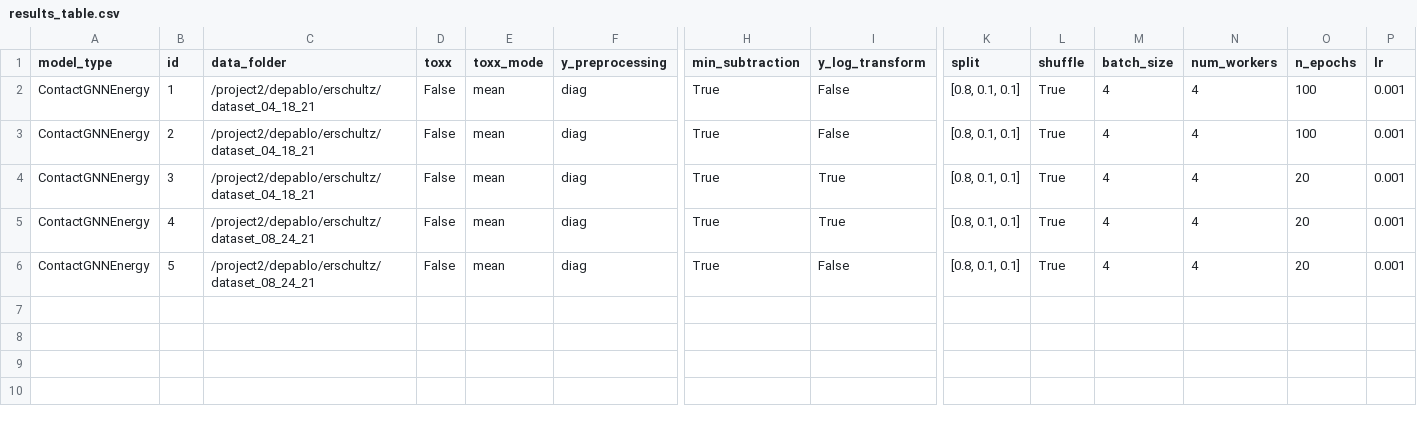
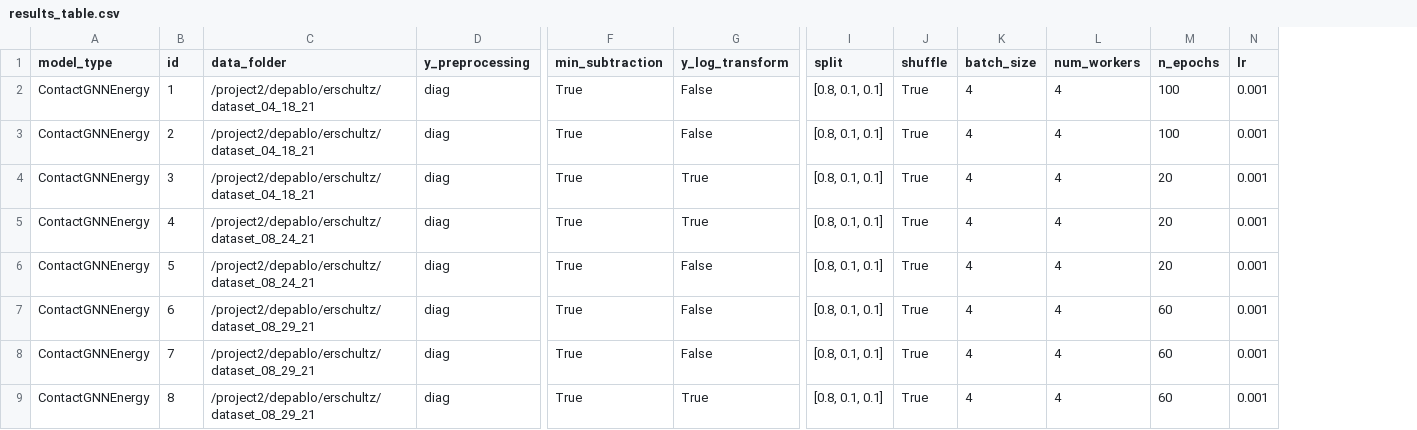
Before and after one commit to ERSchultz/sequences_to_contact_maps, a CSV file: results/ContactGNNEnergy/results_table.csv, drawn as a sheet; only a part is shown, gaps mark what is left out; removed rows and columns are numbered as before the commit, all else as after; rows hold the shown columns only; the diff names each change by its address in the sheet, - before the commit and + after, or states it on an @@ line.

```diff
--- a/results/ContactGNNEnergy/results_table.csv
+++ b/results/ContactGNNEnergy/results_table.csv
-column D (toxx), rows 2-6: all False
-column E (toxx_mode), rows 2-6: all mean
+row 7: ContactGNNEnergy | 6 | /project2/depablo/erschultz/dataset_08_29_21 | diag | True | False | [0.8, 0.1, 0.1] | True | 4 | 4 | 60 | 0.001
+row 8: ContactGNNEnergy | 7 | /project2/depablo/erschultz/dataset_08_29_21 | diag | True | False | [0.8, 0.1, 0.1] | True | 4 | 4 | 60 | 0.001
+row 9: ContactGNNEnergy | 8 | /project2/depablo/erschultz/dataset_08_29_21 | diag | True | True | [0.8, 0.1, 0.1] | True | 4 | 4 | 60 | 0.001
```
Also changed, not shown: results/ContactGNN/results_table.csv, 52 other files.
